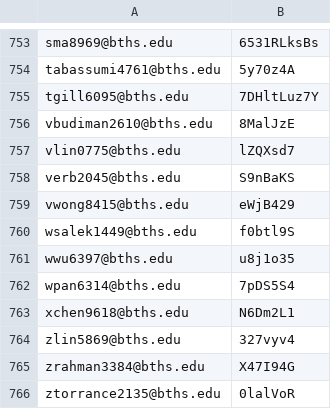
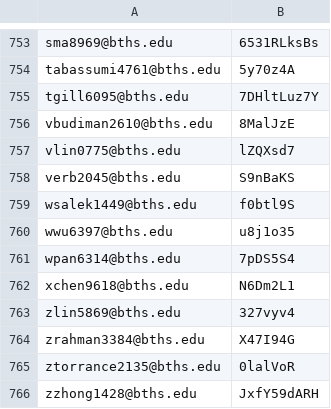
Before and after one commit to BTHS-NHS-Secretaries/bthsnhs.org, a CSV file: users+password.csv, drawn as a sheet; only a part is shown, gaps mark what is left out; the shorter side is filled out with more unchanged rows; the diff names each change by its address in the sheet, - before the commit and + after, or states it on an @@ line.

Commit message:
password update

```diff
--- a/users+password.csv
+++ b/users+password.csv
-row 759: vwong8415@bths.edu | eWjB429
```
